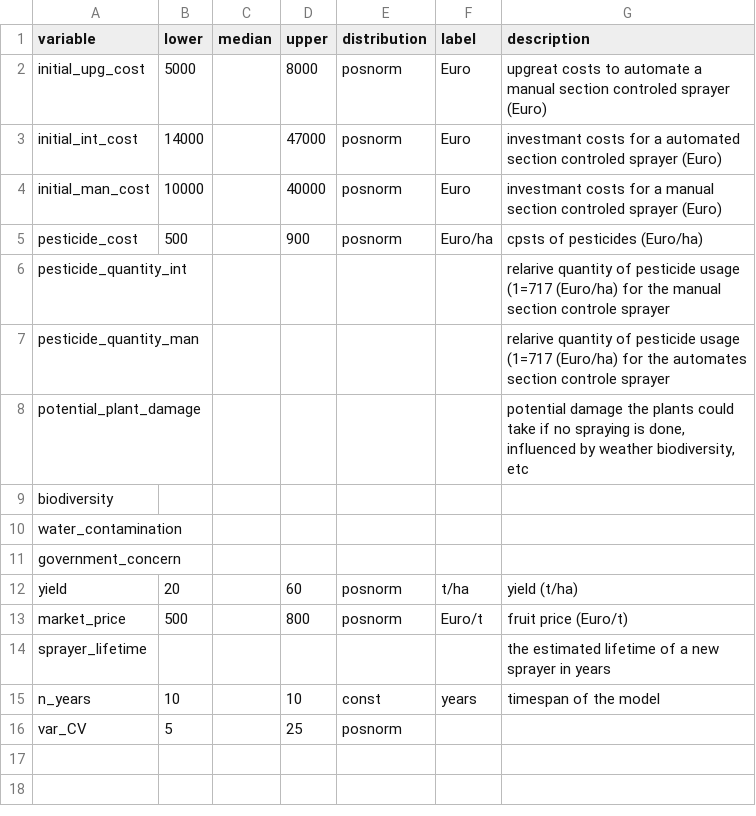
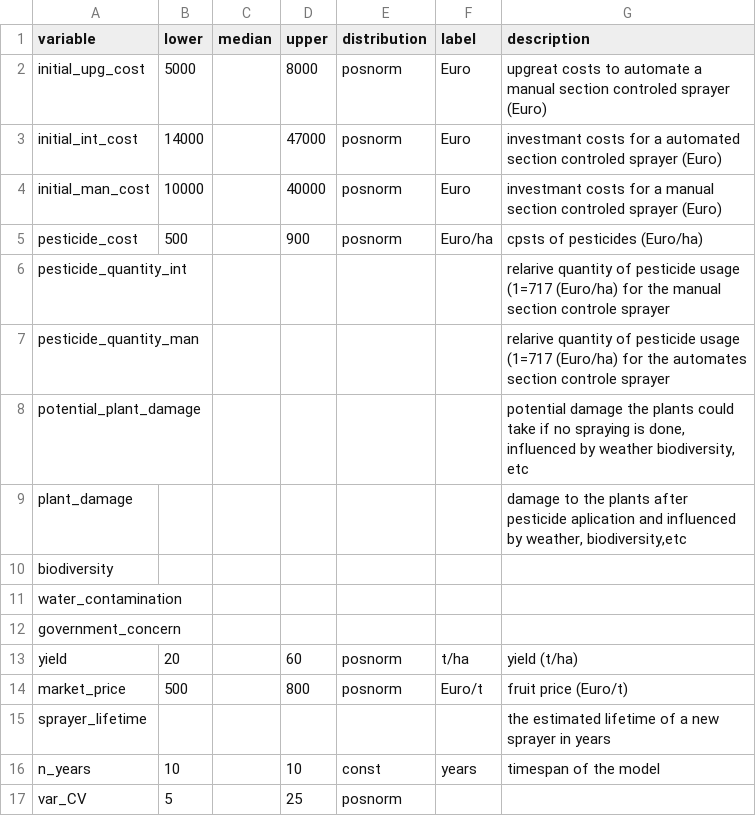
Before and after one commit to cemno/optimizing-pesticide-application-in-orchards, a CSV file: data/input_data_03.csv, drawn as a sheet; the diff names each change by its address in the sheet, - before the commit and + after, or states it on an @@ line.

Commit message:
updated input data

```diff
--- a/data/input_data_03.csv
+++ b/data/input_data_03.csv
+row 9: plant_damage |  |  |  |  |  | damage to the plants after pesticide aplication and influenced by weather, biodiversity,etc
```
